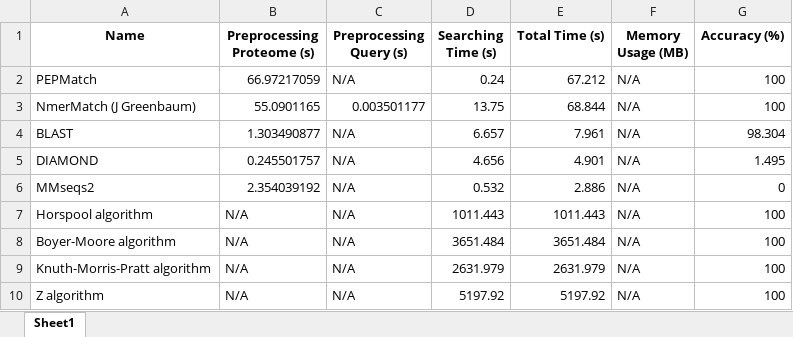
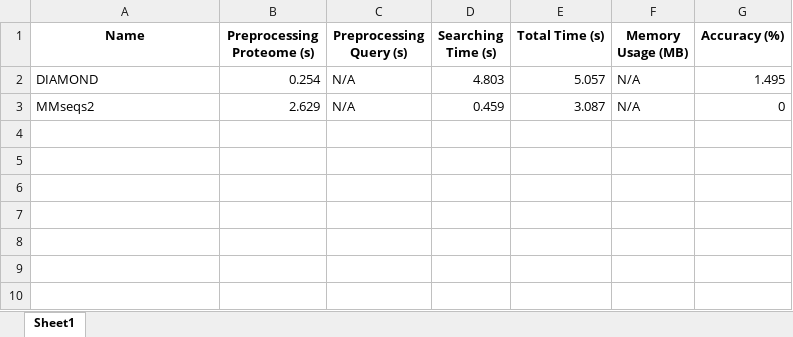
Before and after one commit to IEDB/PEPMatch, an Excel workbook: benchmarking/mhc_ligands_benchmarking.xlsx, sheet Sheet1, drawn as a sheet; values as stored, in another font and other column widths than the file's, no borders; removed rows and columns are numbered as before the commit, all else as after; the diff names each change by its address in the sheet, - before the commit and + after, or states it on an @@ line.

```diff
--- a/benchmarking/mhc_ligands_benchmarking.xlsx (sheet Sheet1)
+++ b/benchmarking/mhc_ligands_benchmarking.xlsx (sheet Sheet1)
-row 2: PEPMatch | 66.97217059 | N/A | 0.24 | 67.212 | N/A | 100
-row 3: NmerMatch (J Greenbaum) | 55.0901165 | 0.003501177 | 13.75 | 68.844 | N/A | 100
-row 4: BLAST | 1.303490877 | N/A | 6.657 | 7.961 | N/A | 98.304
-B2 (Preprocessing Proteome (s)): 0.245501757
+B2 (Preprocessing Proteome (s)): 0.254
-D2 (Searching Time (s)): 4.656
+D2 (Searching Time (s)): 4.803
-E2 (Total Time (s)): 4.901
+E2 (Total Time (s)): 5.057
-B3 (Preprocessing Proteome (s)): 2.354039192
+B3 (Preprocessing Proteome (s)): 2.629
-D3 (Searching Time (s)): 0.532
+D3 (Searching Time (s)): 0.459
-E3 (Total Time (s)): 2.886
+E3 (Total Time (s)): 3.087
-row 7: Horspool algorithm | N/A | N/A | 1011.443 | 1011.443 | N/A | 100
-row 8: Boyer-Moore algorithm | N/A | N/A | 3651.484 | 3651.484 | N/A | 100
-row 9: Knuth-Morris-Pratt algorithm | N/A | N/A | 2631.979 | 2631.979 | N/A | 100
-row 10: Z algorithm | N/A | N/A | 5197.92 | 5197.92 | N/A | 100
```
Also changed, not shown: benchmarking/neoepitopes_benchmarking.xlsx, 4 other files.
